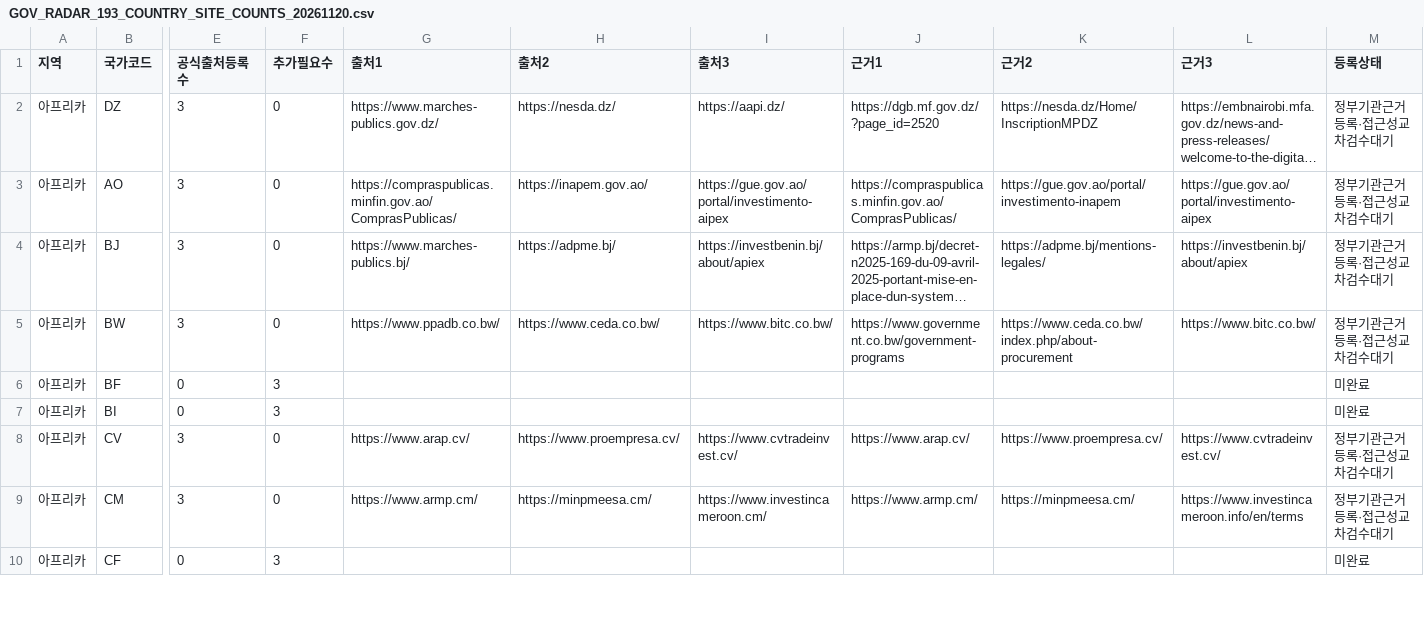
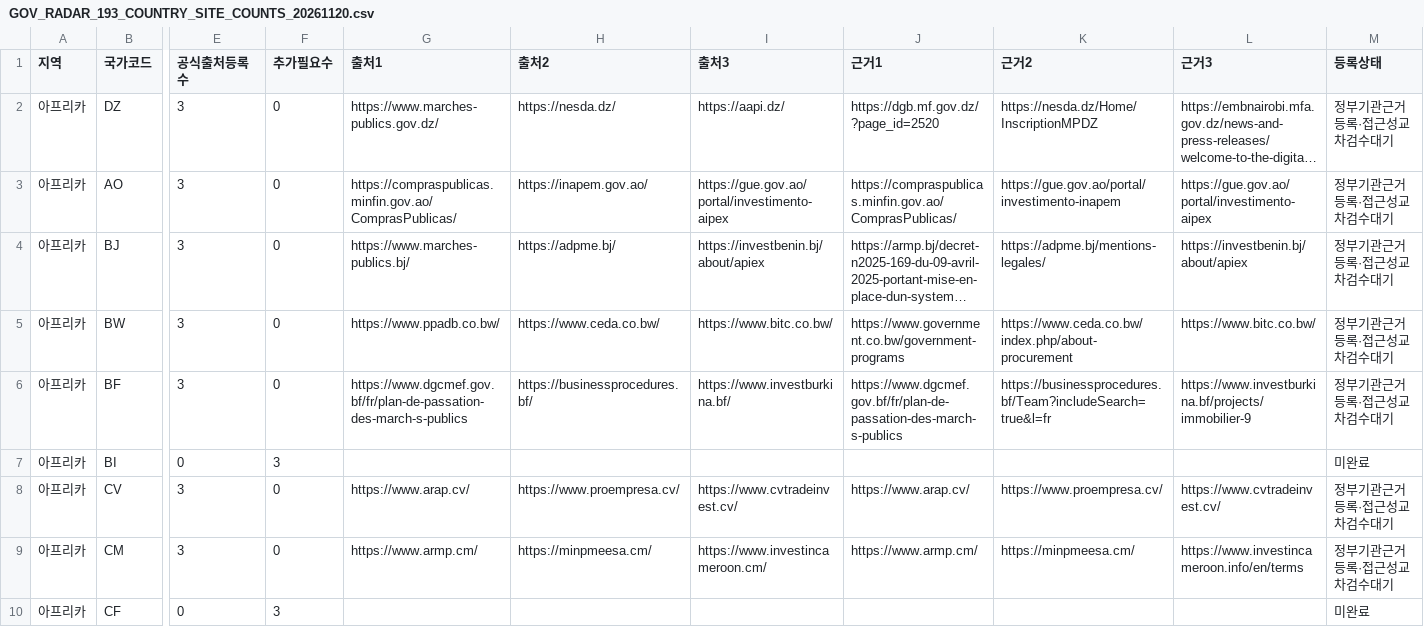
Before and after one commit to leedukyoung74-wq/govradar-site, a CSV file: docs/GOV_RADAR_193_COUNTRY_SITE_COUNTS_20261120.csv, drawn as a sheet; only a part is shown, gaps mark what is left out; long unchanged cells end in …; the diff covers the shown part only; the diff names each change by its address in the sheet, - before the commit and + after, or states it on an @@ line.

Commit message:
docs: synchronize 193-country CSV counts to 156/468

```diff
--- a/docs/GOV_RADAR_193_COUNTRY_SITE_COUNTS_20261120.csv
+++ b/docs/GOV_RADAR_193_COUNTRY_SITE_COUNTS_20261120.csv
-E6 (공식출처등록수): 0
+E6 (공식출처등록수): 3
-F6 (추가필요수): 3
+F6 (추가필요수): 0
-G6 (출처1): (empty)
+G6 (출처1): https://www.dgcmef.gov.bf/fr/plan-de-passation-des-march-s-publics
-H6 (출처2): (empty)
+H6 (출처2): https://businessprocedures.bf/
-I6 (출처3): (empty)
+I6 (출처3): https://www.investburkina.bf/
-J6 (근거1): (empty)
+J6 (근거1): https://www.dgcmef.gov.bf/fr/plan-de-passation-des-march-s-publics
-K6 (근거2): (empty)
+K6 (근거2): https://businessprocedures.bf/Team?includeSearch=true&l=fr
-L6 (근거3): (empty)
+L6 (근거3): https://www.investburkina.bf/projects/immobilier-9
-M6 (등록상태): 미완료
+M6 (등록상태): 정부기관근거등록·접근성교차검수대기
```
Also changed, not shown: 27 edited cells elsewhere in this file.
